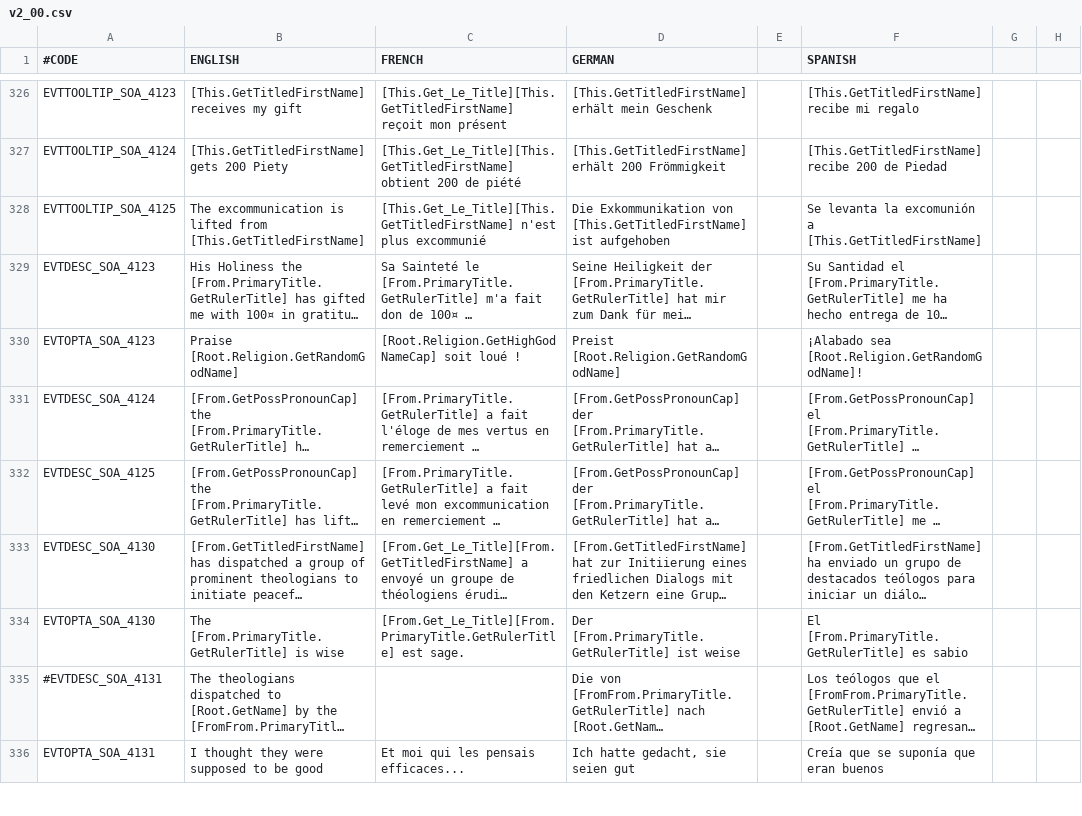
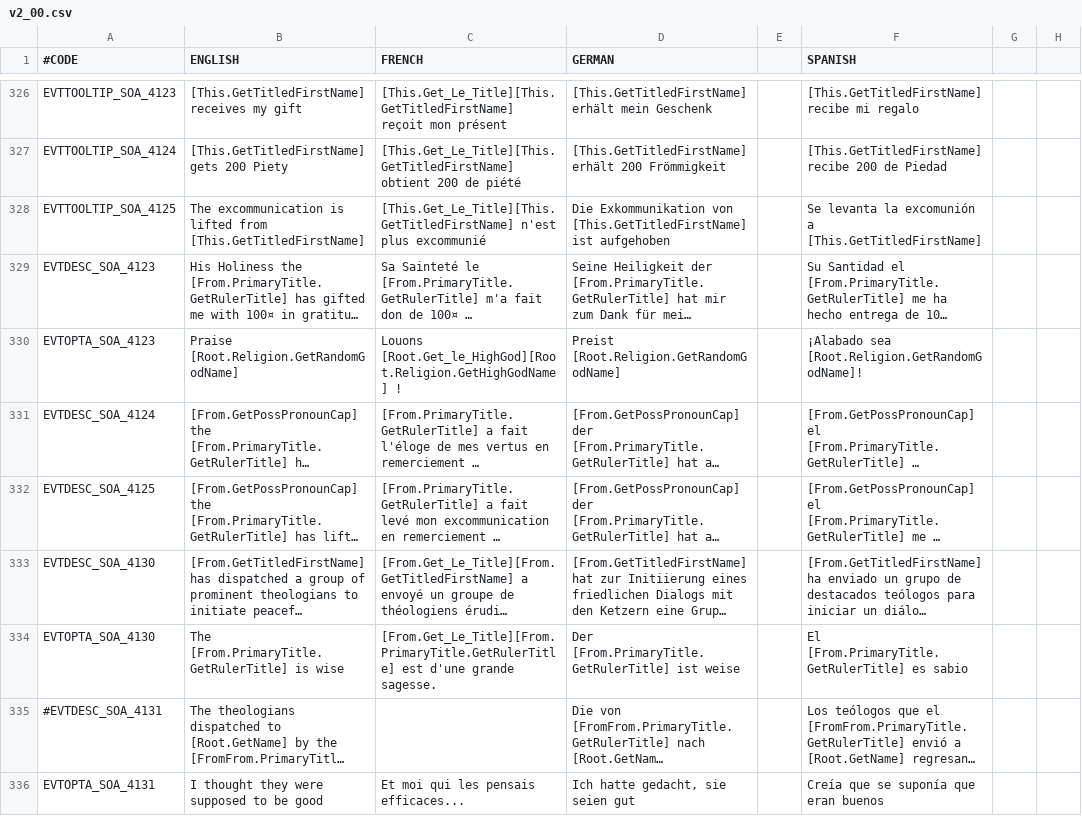
Before and after one commit to paratranz/CK2-Version-Tracker, a CSV file: localisation/v2_00.csv, drawn as a sheet; only a part is shown, gaps mark what is left out; long unchanged cells end in …; the diff covers the shown part only; the diff names each change by its address in the sheet, - before the commit and + after, or states it on an @@ line.

```diff
--- a/localisation/v2_00.csv
+++ b/localisation/v2_00.csv
-C330 (FRENCH): [Root.Religion.GetHighGodNameCap] soit loué !
+C330 (FRENCH): Louons [Root.Get_le_HighGod][Root.Religion.GetHighGodName] !
-C334 (FRENCH): [From.Get_Le_Title][From.PrimaryTitle.GetRulerTitle] est sage.
+C334 (FRENCH): [From.Get_Le_Title][From.PrimaryTitle.GetRulerTitle] est d'une grande sagesse.
```
Also changed, not shown: 10 edited cells elsewhere in this file, localisation/FR.csv, localisation/LegacyOfRome.csv, 42 other files.
